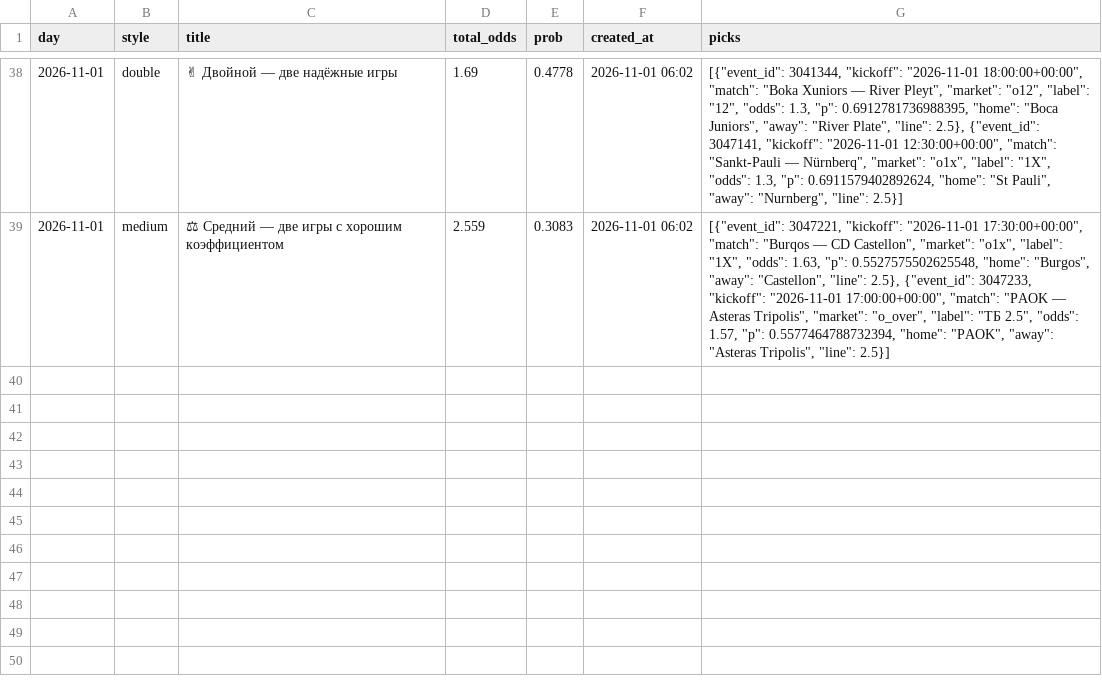
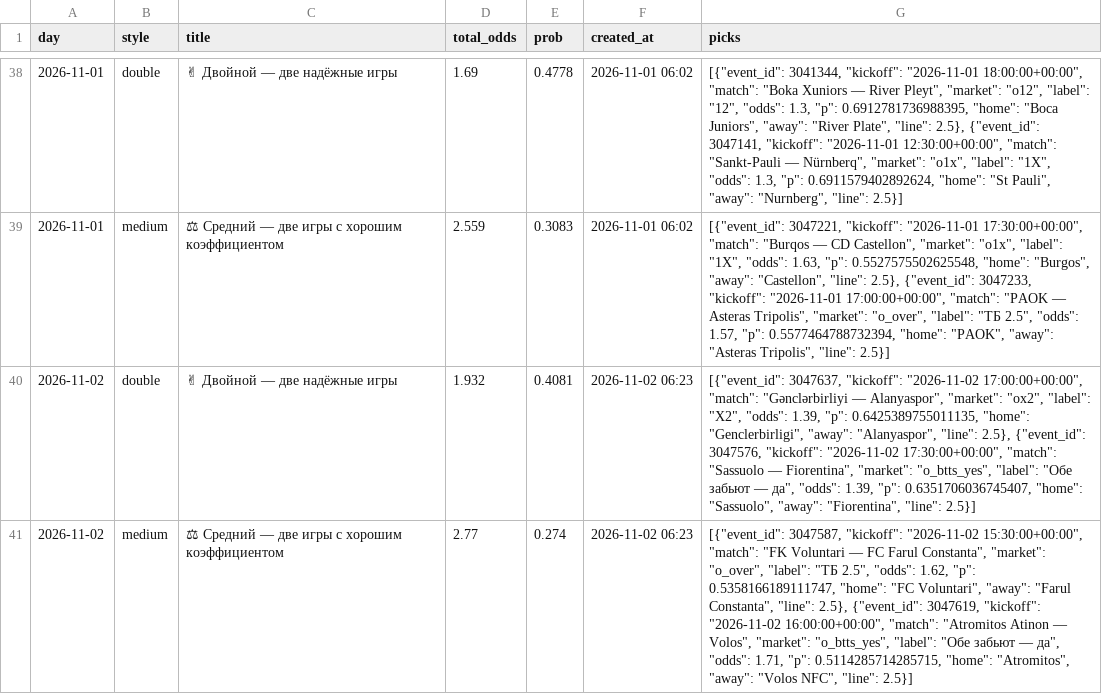
Before and after one commit to socceranalyser/soccer-analyser, a CSV file: data/state/suggested_coupons.csv, drawn as a sheet; only a part is shown, gaps mark what is left out; the diff names each change by its address in the sheet, - before the commit and + after, or states it on an @@ line.

```diff
--- a/data/state/suggested_coupons.csv
+++ b/data/state/suggested_coupons.csv
+row 40: 2026-11-02 | double | ✌ Двойной — две надёжные игры | 1.932 | 0.4081 | 2026-11-02 06:23 | [{"event_id": 3047637, "kickoff": "2026-11-02 17:00:00+00:00", "match": "Gənclərbirliyi — Alanyaspor", "market": "ox2", "label": "X2", "odds": 1.39, "p": 0.6425389755011135, "home": "Genclerbirligi", "away": "Alanyaspor", "line": 2.5}, {"event_id": 3047576, "kickoff": "2026-11-02 17:30:00+00:00", "match": "Sassuolo — Fiorentina", "market": "o_btts_yes", "label": "Обе забьют — да", "odds": 1.39, "p": 0.6351706036745407, "home": "Sassuolo", "away": "Fiorentina", "line": 2.5}]
+row 41: 2026-11-02 | medium | ⚖ Средний — две игры с хорошим коэффициентом | 2.77 | 0.274 | 2026-11-02 06:23 | [{"event_id": 3047587, "kickoff": "2026-11-02 15:30:00+00:00", "match": "FK Voluntari — FC Farul Constanta", "market": "o_over", "label": "ТБ 2.5", "odds": 1.62, "p": 0.5358166189111747, "home": "FC Voluntari", "away": "Farul Constanta", "line": 2.5}, {"event_id": 3047619, "kickoff": "2026-11-02 16:00:00+00:00", "match": "Atromitos Atinon — Volos", "market": "o_btts_yes", "label": "Обе забьют — да", "odds": 1.71, "p": 0.5114285714285715, "home": "Atromitos", "away": "Volos NFC", "line": 2.5}]
```
Also changed, not shown: data/state/runs.csv, 7 other files.
